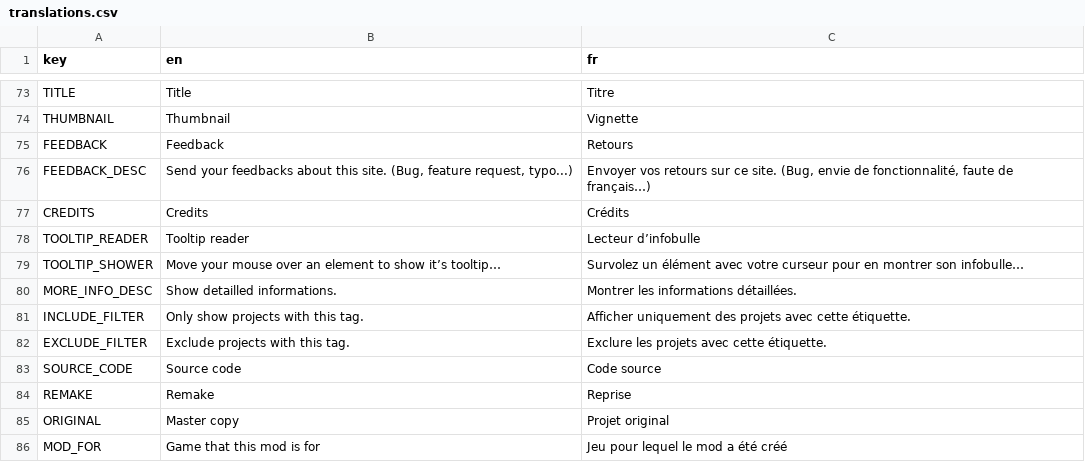
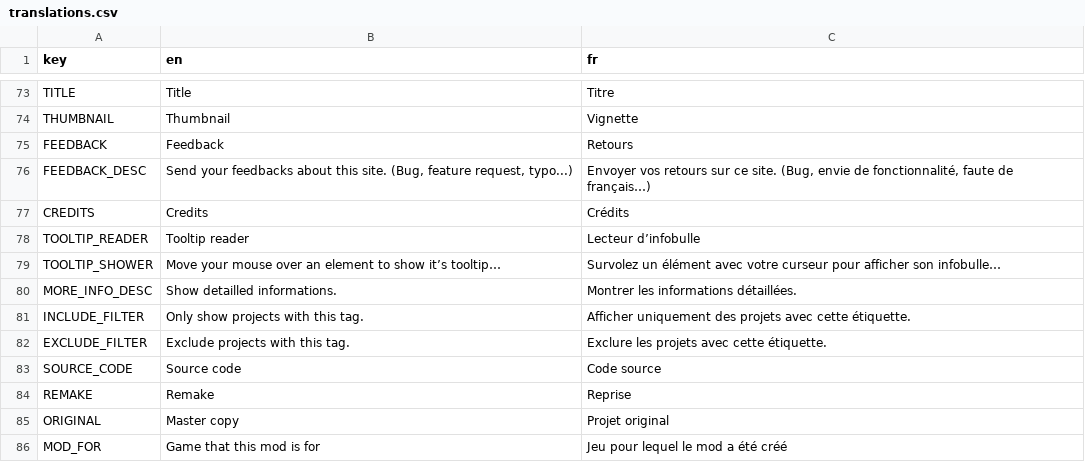
Before and after one commit to xorblo-doitus/projects, a CSV file: docs/assets/data/translations.csv, drawn as a sheet; only a part is shown, gaps mark what is left out.

```diff
--- a/docs/assets/data/translations.csv
+++ b/docs/assets/data/translations.csv
@@ -82,3 +82,3 @@ CREDITS,Credits,Crédits
 TOOLTIP_READER,Tooltip reader,Lecteur d’infobulle
-TOOLTIP_SHOWER,Move your mouse over an element to show it’s tooltip…,Survolez un élément avec votre curseur pour en montrer son infobulle…
+TOOLTIP_SHOWER,Move your mouse over an element to show it’s tooltip…,Survolez un élément avec votre curseur pour afficher son infobulle…
 MORE_INFO_DESC,Show detailled informations.,Montrer les informations détaillées.
```
Also changed, not shown: 1 other file.
